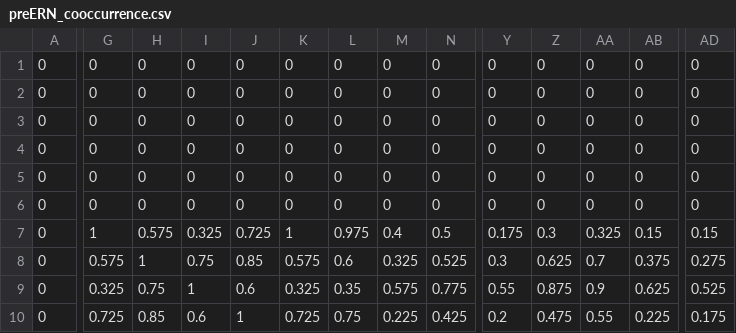
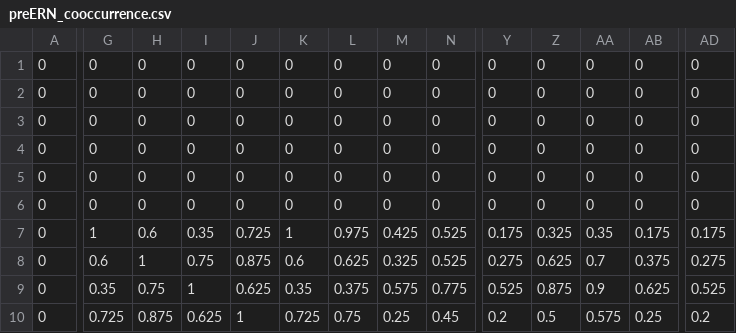
Before and after one commit to HoangDuonng1359/Tensor-Tracking, a CSV file: tensor_tracking/outputs/fcca_paper_visualizations/csv/preERN_cooccurrence.csv, drawn as a sheet; only a part is shown, gaps mark what is left out; the diff covers the shown part only; the diff names each change by its address in the sheet, - before the commit and + after, or states it on an @@ line.

```diff
--- a/tensor_tracking/outputs/fcca_paper_visualizations/csv/preERN_cooccurrence.csv
+++ b/tensor_tracking/outputs/fcca_paper_visualizations/csv/preERN_cooccurrence.csv
-H7: 0.575
+H7: 0.6
-I7: 0.325
+I7: 0.35
-M7: 0.4
+M7: 0.425
-N7: 0.5
+N7: 0.525
-Z7: 0.3
+Z7: 0.325
-AA7: 0.325
+AA7: 0.35
-AB7: 0.15
+AB7: 0.175
-AD7: 0.15
+AD7: 0.175
-G8: 0.575
+G8: 0.6
-J8: 0.85
+J8: 0.875
-K8: 0.575
+K8: 0.6
-L8: 0.6
+L8: 0.625
-Y8: 0.3
+Y8: 0.275
-G9: 0.325
+G9: 0.35
-J9: 0.6
+J9: 0.625
-K9: 0.325
+K9: 0.35
-L9: 0.35
+L9: 0.375
-Y9: 0.55
+Y9: 0.525
-H10: 0.85
+H10: 0.875
-I10: 0.6
+I10: 0.625
-M10: 0.225
+M10: 0.25
-N10: 0.425
+N10: 0.45
-Z10: 0.475
+Z10: 0.5
-AA10: 0.55
+AA10: 0.575
-AB10: 0.225
+AB10: 0.25
-AD10: 0.175
+AD10: 0.2
```
Also changed, not shown: 70 edited cells elsewhere in this file, tensor_tracking/outputs/fcca_paper_visualizations/csv/ERN_quality_by_k.csv, tensor_tracking/outputs/fcca_paper_visualizations/csv/postERN_cooccurrence.csv, 13 other files.
